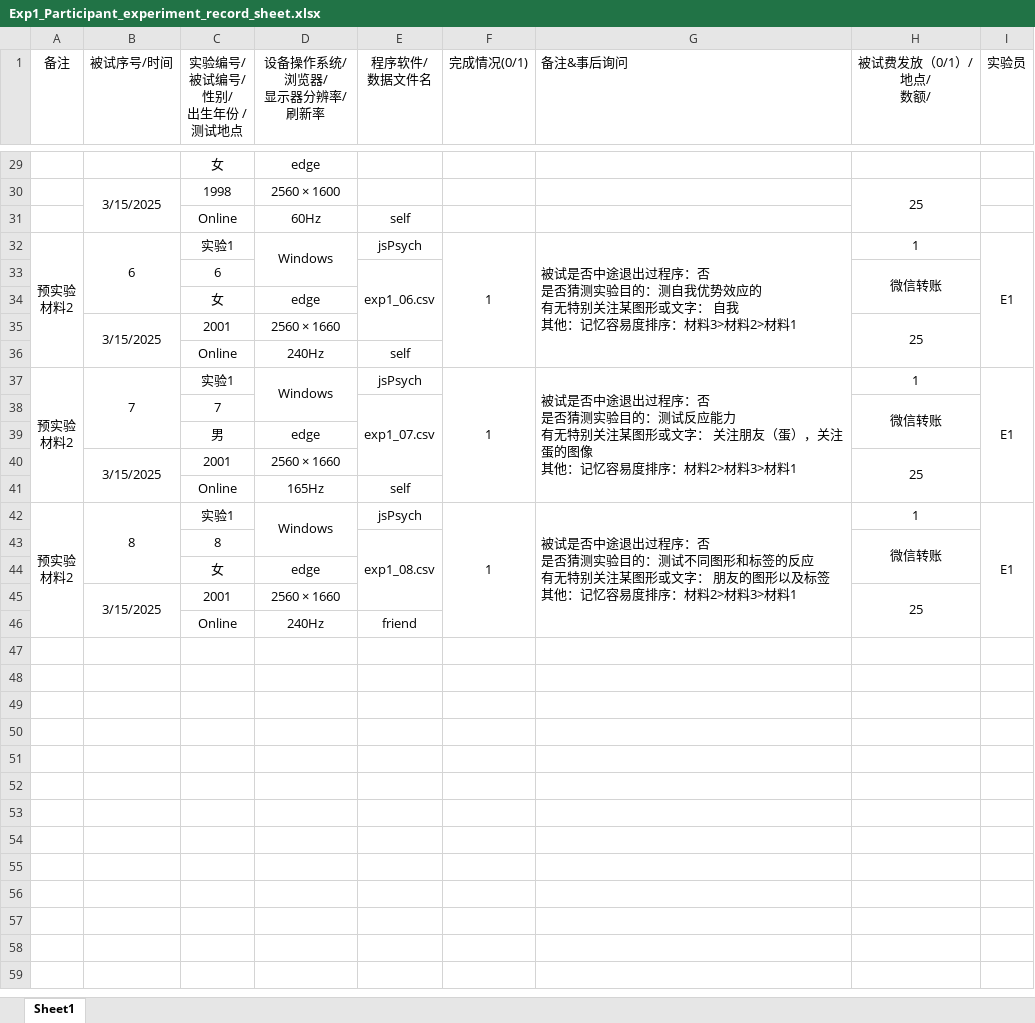
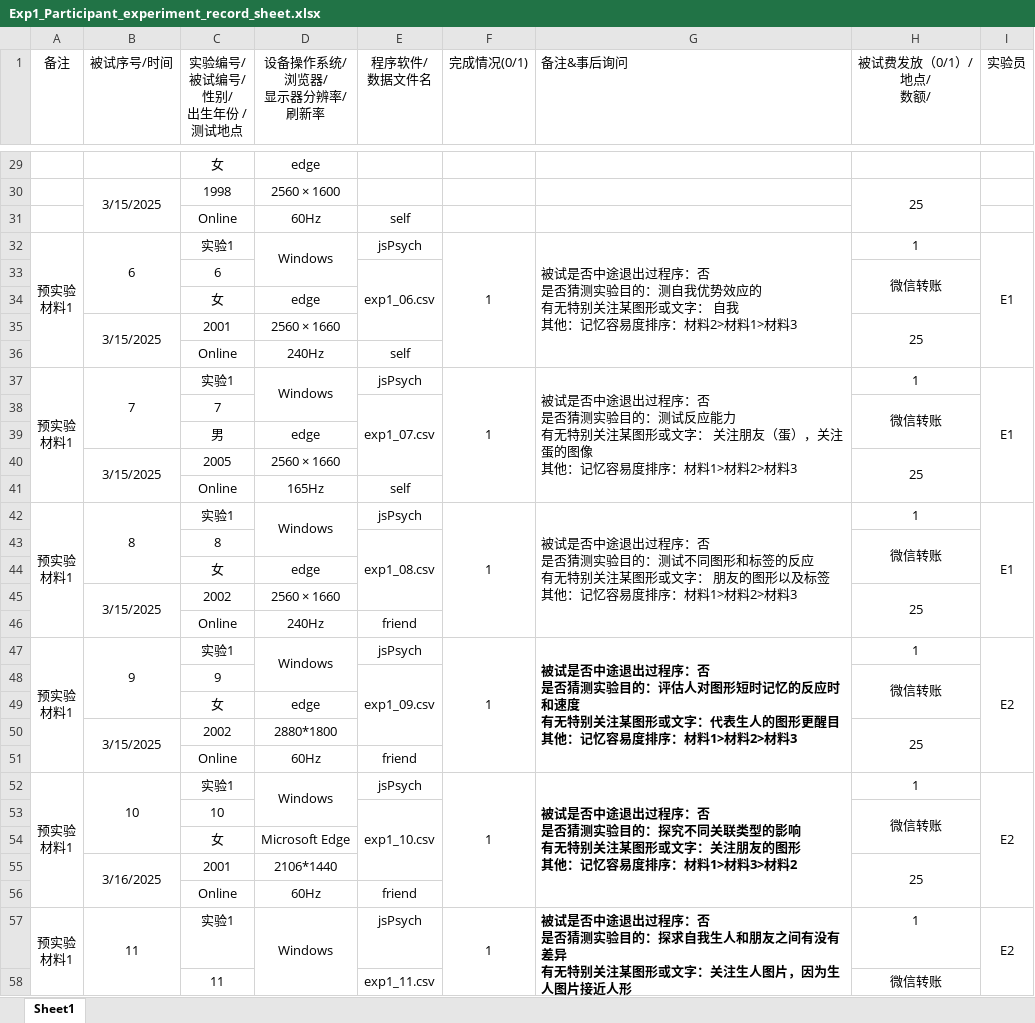
Before and after one commit to wujiaqipsy/TaskRelevance, an Excel workbook: 1_Study1_Task_Target/1_2_MaterialProc/1_2_2_Exp1_materials_for_experimenters/Exp1_Participant_experiment_record_sheet.xlsx, sheet Sheet1, drawn as a sheet; only a part is shown, gaps mark what is left out; values as stored, in another font and other column widths than the file's, no borders; removed rows and columns are numbered as before the commit, all else as after; ↵ is a line break in a cell; the diff covers the shown part only; the diff names each change by its address in the sheet, - before the commit and + after, or states it on an @@ line.

```diff
--- a/1_Study1_Task_Target/1_2_MaterialProc/1_2_2_Exp1_materials_for_experimenters/Exp1_Participant_experiment_record_sheet.xlsx (sheet Sheet1)
+++ b/1_Study1_Task_Target/1_2_MaterialProc/1_2_2_Exp1_materials_for_experimenters/Exp1_Participant_experiment_record_sheet.xlsx (sheet Sheet1)
-A32 (备注): 预实验 ↵ 材料2
+A32 (备注): 预实验 ↵ 材料1
-G32 (备注&事后询问): …序：材料3>材料2>材料1
+G32 (备注&事后询问): …序：材料2>材料1>材料3
-A37 (备注): 预实验 ↵ 材料2
+A37 (备注): 预实验 ↵ 材料1
-G37 (备注&事后询问): …序：材料2>材料3>材料1
+G37 (备注&事后询问): …序：材料1>材料2>材料3
-C40 (实验编号/ 被试编号/ 性别/ 出生年份 / 测试地点): 2001
+C40 (实验编号/ 被试编号/ 性别/ 出生年份 / 测试地点): 2005
-A42 (备注): 预实验 ↵ 材料2
+A42 (备注): 预实验 ↵ 材料1
-G42 (备注&事后询问): …序：材料2>材料3>材料1
+G42 (备注&事后询问): …序：材料1>材料2>材料3
-row 45:  | 3/15/2025 | 2001 | 2560 × 1660 |  |  |  | 25
+row 45:  | 3/15/2025 | 2002 | 2560 × 1660 |  |  |  | 25
+row 47: 预实验 ↵ 材料1 | 9 | 实验1 | Windows | jsPsych | 1 | 被试是否中途退出过程序：否 ↵ 是否猜测实验目的：评估人对图形短时记忆的反应时和速度 ↵ 有无特别关注某图形或文字：代表生人的图形更醒目 ↵ 其他：记忆容易度排序：材料1>材料2>材料3 | 1 | E2
+row 48:  |  | 9 |  | exp1_09.csv |  |  | 微信转账
+row 49:  |  | 女 | edge
+row 50:  | 3/15/2025 | 2002 | 2880*1800 |  |  |  | 25
+row 51:  |  | Online | 60Hz | friend
+row 52: 预实验 ↵ 材料1 | 10 | 实验1 | Windows | jsPsych | 1 | 被试是否中途退出过程序：否 ↵ 是否猜测实验目的：探究不同关联类型的影响 ↵ 有无特别关注某图形或文字：关注朋友的图形 ↵ 其他：记忆容易度排序：材料1>材料3>材料2 | 1 | E2
+row 53:  |  | 10 |  | exp1_10.csv |  |  | 微信转账
+row 54:  |  | 女 | Microsoft Edge
+row 55:  | 3/16/2025 | 2001 | 2106*1440 |  |  |  | 25
+row 56:  |  | Online | 60Hz | friend
+row 57: 预实验 ↵ 材料1 | 11 | 实验1 | Windows | jsPsych | 1 | 被试是否中途退出过程序：否 ↵ 是否猜测实验目的：探求自我生人和朋友之间有没有差异 ↵ 有无特别关注某图形或文字：关注生人图片，因为生人图片接近人形 ↵ 其他：记忆容易度排序：材料2>材料1>材料3 | 1 | E2
+row 58:  |  | 11 |  | exp1_11.csv |  |  | 微信转账
```
Also changed, not shown: 68 added rows and 13 edited cells elsewhere in this sheet, 31 other files.
